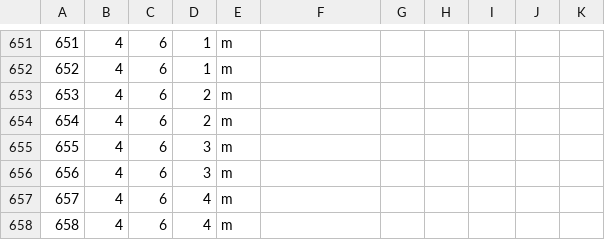
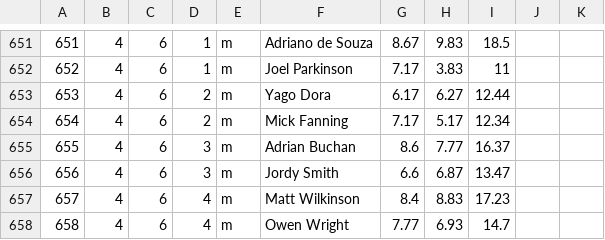
Before and after one commit to rayblick/fantasy-surf-league, a CSV file: data/Events_FACT.csv, drawn as a sheet; only a part is shown, gaps mark what is left out; the diff covers the shown part only.

```diff
--- a/data/Events_FACT.csv
+++ b/data/Events_FACT.csv
@@ -651,8 +651,8 @@
-651,4,6,1,m,,,,,,
-652,4,6,1,m,,,,,,
-653,4,6,2,m,,,,,,
-654,4,6,2,m,,,,,,
-655,4,6,3,m,,,,,,
-656,4,6,3,m,,,,,,
-657,4,6,4,m,,,,,,
-658,4,6,4,m,,,,,,
+651,4,6,1,m,Adriano de Souza,8.67,9.83,18.5,,
+652,4,6,1,m,Joel Parkinson,7.17,3.83,11,,
+653,4,6,2,m,Yago Dora,6.17,6.27,12.44,,
+654,4,6,2,m,Mick Fanning,7.17,5.17,12.34,,
+655,4,6,3,m,Adrian Buchan,8.6,7.77,16.37,,
+656,4,6,3,m,Jordy Smith,6.6,6.87,13.47,,
+657,4,6,4,m,Matt Wilkinson,8.4,8.83,17.23,,
+658,4,6,4,m,Owen Wright,7.77,6.93,14.7,,
```
Also changed, not shown: 56 edited cells elsewhere in this file.
